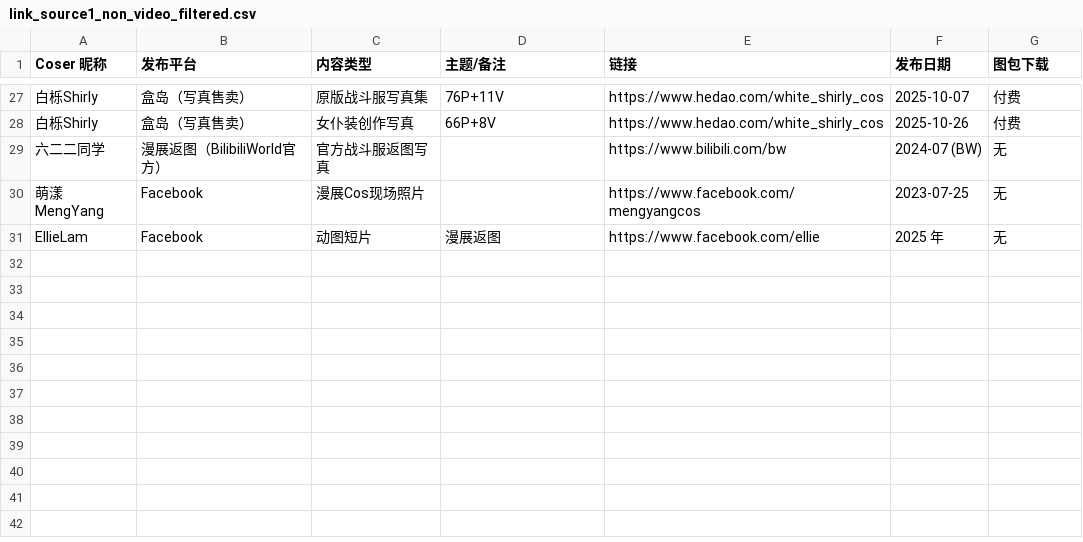
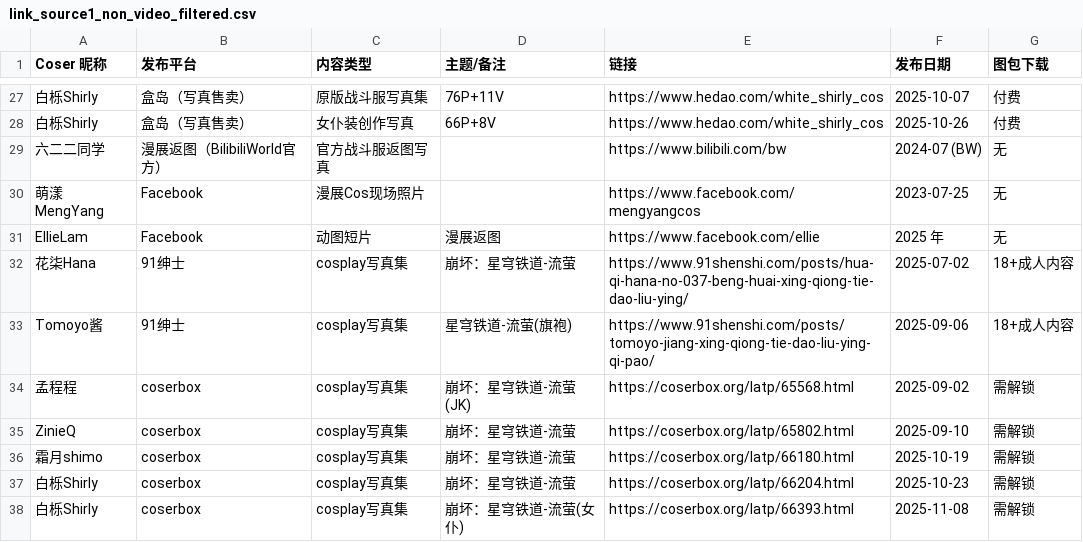
Before and after one commit to linkedlist771/firefly-coser-dataset, a CSV file: csvs/link_source1_non_video_filtered.csv, drawn as a sheet; only a part is shown, gaps mark what is left out; the diff names each change by its address in the sheet, - before the commit and + after, or states it on an @@ line.

```diff
--- a/csvs/link_source1_non_video_filtered.csv
+++ b/csvs/link_source1_non_video_filtered.csv
+row 32: 花柒Hana | 91绅士 | cosplay写真集 | 崩坏：星穹铁道-流萤 | https://www.91shenshi.com/posts/hua-qi-hana-no-037-beng-huai-xing-qiong-tie-dao-liu-ying/ | 2025-07-02 | 18+成人内容
+row 33: Tomoyo酱 | 91绅士 | cosplay写真集 | 星穹铁道-流萤(旗袍) | https://www.91shenshi.com/posts/tomoyo-jiang-xing-qiong-tie-dao-liu-ying-qi-pao/ | 2025-09-06 | 18+成人内容
+row 34: 孟程程 | coserbox | cosplay写真集 | 崩坏：星穹铁道-流萤(JK) | https://coserbox.org/latp/65568.html | 2025-09-02 | 需解锁
+row 35: ZinieQ | coserbox | cosplay写真集 | 崩坏：星穹铁道-流萤 | https://coserbox.org/latp/65802.html | 2025-09-10 | 需解锁
+row 36: 霜月shimo | coserbox | cosplay写真集 | 崩坏：星穹铁道-流萤 | https://coserbox.org/latp/66180.html | 2025-10-19 | 需解锁
+row 37: 白栎Shirly | coserbox | cosplay写真集 | 崩坏：星穹铁道-流萤 | https://coserbox.org/latp/66204.html | 2025-10-23 | 需解锁
+row 38: 白栎Shirly | coserbox | cosplay写真集 | 崩坏：星穹铁道-流萤(女仆) | https://coserbox.org/latp/66393.html | 2025-11-08 | 需解锁
```
Also changed, not shown: csvs/link_source1.csv, 7 other files.
